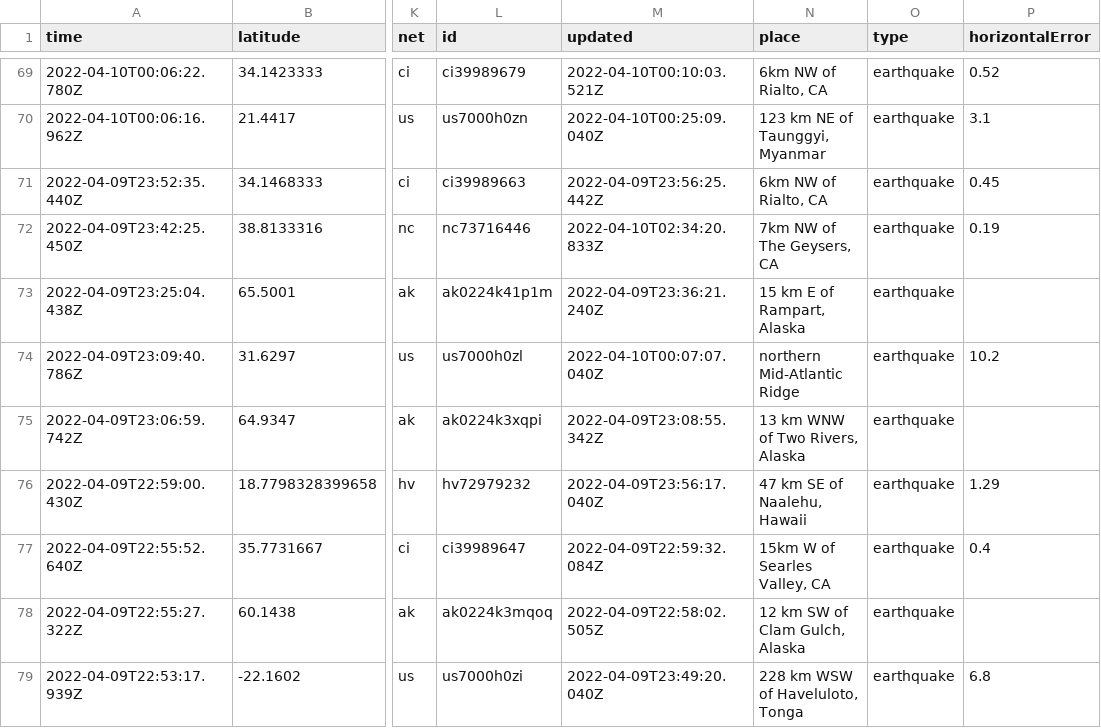
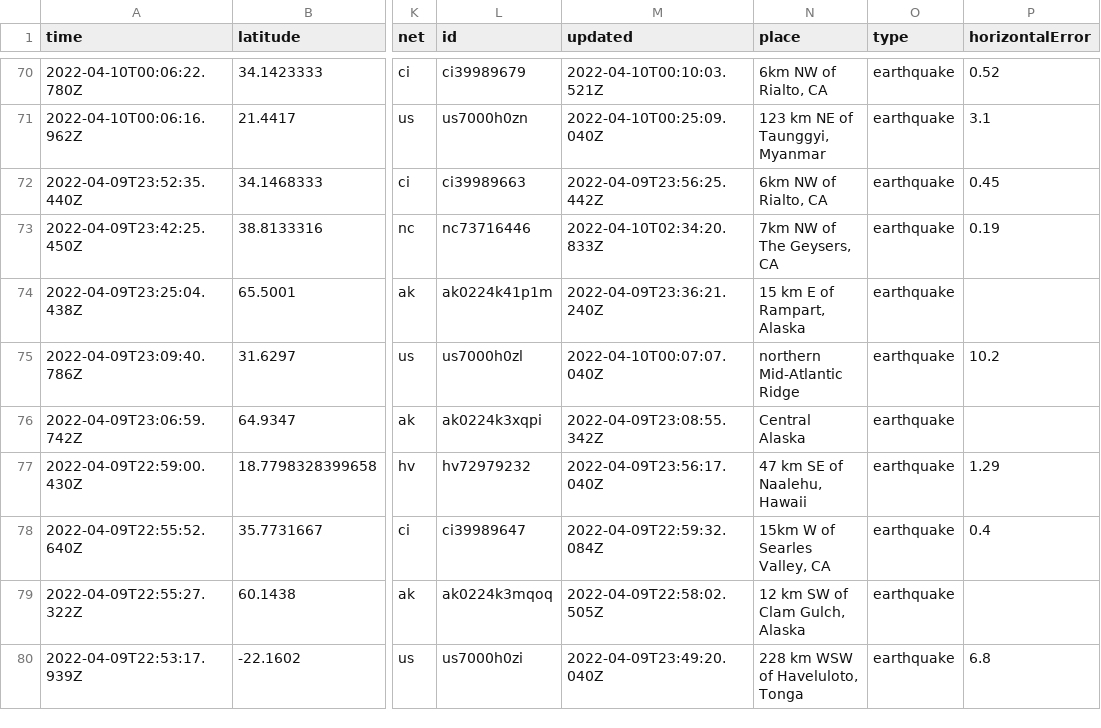
Before and after one commit to cveltri/my-data-robot, a CSV file: usgs_current.csv, drawn as a sheet; only a part is shown, gaps mark what is left out; addresses are those after the commit; the diff covers the shown part only; the diff names each change by its address in the sheet, - before the commit and + after, or states it on an @@ line.

```diff
--- a/usgs_current.csv
+++ b/usgs_current.csv
-N76 (place): 13 km WNW of Two Rivers, Alaska
+N76 (place): Central Alaska
```
Also changed, not shown: 1 added row, 1 removed row and 14 edited cells elsewhere in this file.
